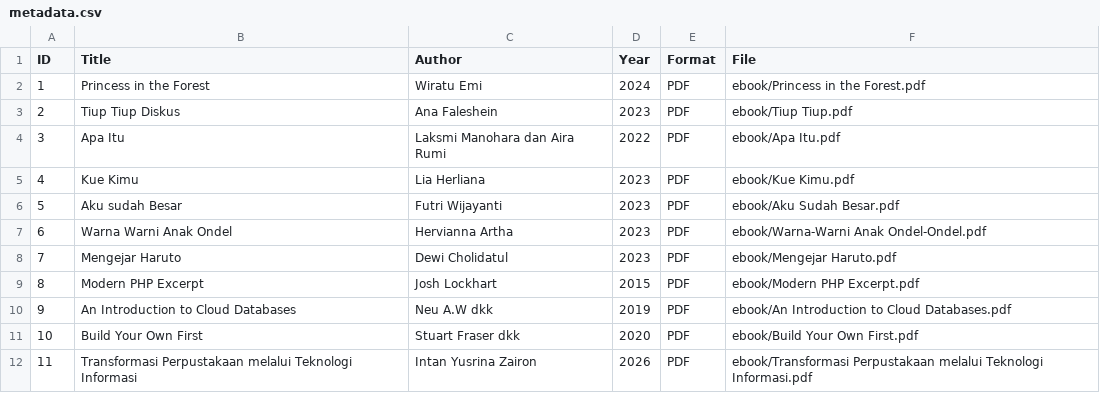
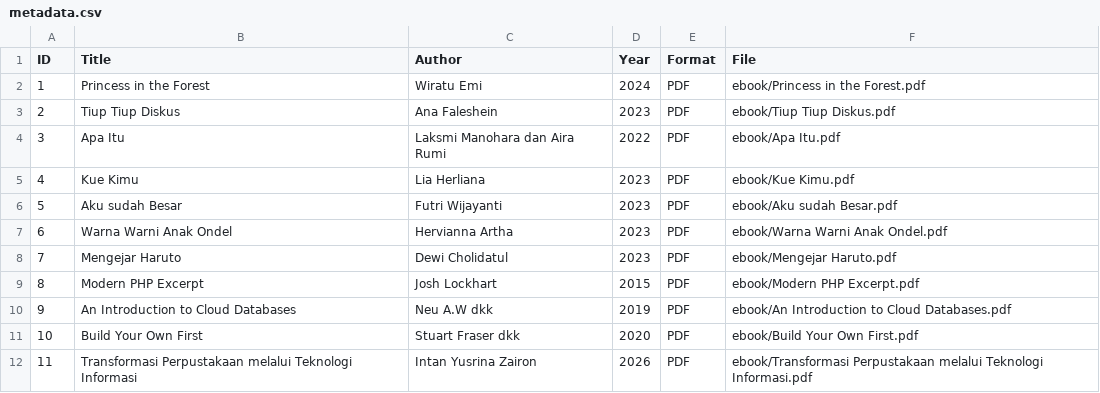
Before and after one commit to dwiarissanti-artrion/perpustakaandigital, a CSV file: metadata/metadata.csv, drawn as a sheet.

Commit message:
Fix file paths in metadata.csv

```diff
--- a/metadata/metadata.csv
+++ b/metadata/metadata.csv
@@ -2,7 +2,7 @@ ID,Title,Author,Year,Format,File
 1,Princess in the Forest,Wiratu Emi,2024,PDF,ebook/Princess in the Forest.pdf
-2,Tiup Tiup Diskus,Ana Faleshein,2023,PDF,ebook/Tiup Tiup.pdf
+2,Tiup Tiup Diskus,Ana Faleshein,2023,PDF,ebook/Tiup Tiup Diskus.pdf
 3,Apa Itu,Laksmi Manohara dan Aira Rumi,2022,PDF,ebook/Apa Itu.pdf
 4,Kue Kimu,Lia Herliana,2023,PDF,ebook/Kue Kimu.pdf
-5,Aku sudah Besar,Futri Wijayanti,2023,PDF,ebook/Aku Sudah Besar.pdf
-6,Warna Warni Anak Ondel,Hervianna Artha,2023,PDF,ebook/Warna-Warni Anak Ondel-Ondel.pdf
+5,Aku sudah Besar,Futri Wijayanti,2023,PDF,ebook/Aku sudah Besar.pdf
+6,Warna Warni Anak Ondel,Hervianna Artha,2023,PDF,ebook/Warna Warni Anak Ondel.pdf
 7,Mengejar Haruto,Dewi Cholidatul,2023,PDF,ebook/Mengejar Haruto.pdf
```
